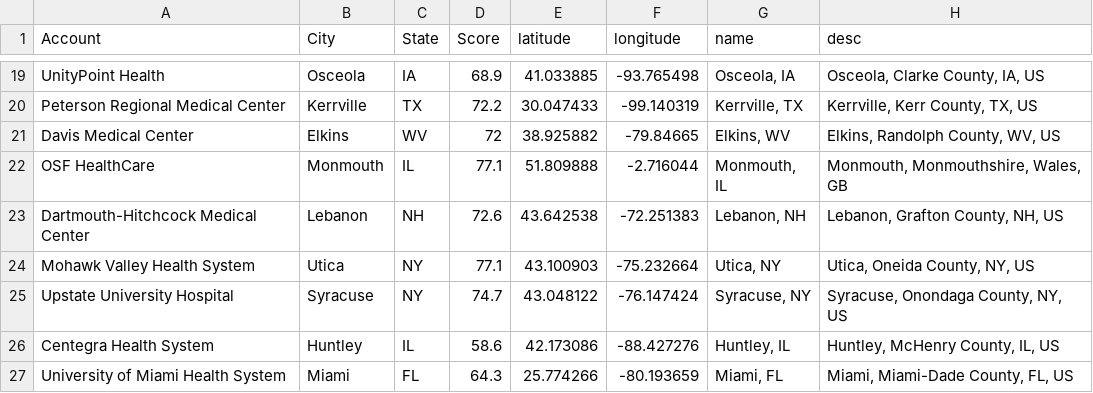
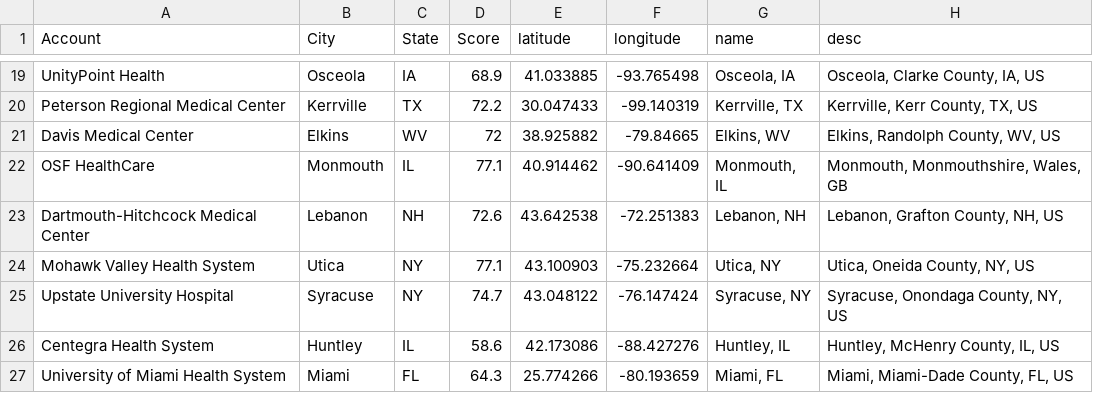
Before and after one commit to DanCTH/CipherHealth-Our-Hospitals-Map, a CSV file: USA Viz - Sheet2.csv, drawn as a sheet; only a part is shown, gaps mark what is left out.

Commit message:
Changed OSF's lat/lon

```diff
--- a/USA Viz - Sheet2.csv
+++ b/USA Viz - Sheet2.csv
@@ -21,3 +21,3 @@ Peterson Regional Medical Center,Kerrville,TX,72.2,30.047433,-99.140319,"Kerrvil
 Davis Medical Center,Elkins,WV,72,38.925882,-79.84665,"Elkins, WV","Elkins, Randolph County, WV, US"
-OSF HealthCare,Monmouth,IL,77.1,51.809888,-2.716044,"Monmouth, IL","Monmouth, Monmouthshire, Wales, GB"
+OSF HealthCare,Monmouth,IL,77.1,40.914462,-90.641409,"Monmouth, IL","Monmouth, Monmouthshire, Wales, GB"
 Dartmouth-Hitchcock Medical Center,Lebanon,NH,72.6,43.642538,-72.251383,"Lebanon, NH","Lebanon, Grafton County, NH, US"
```
